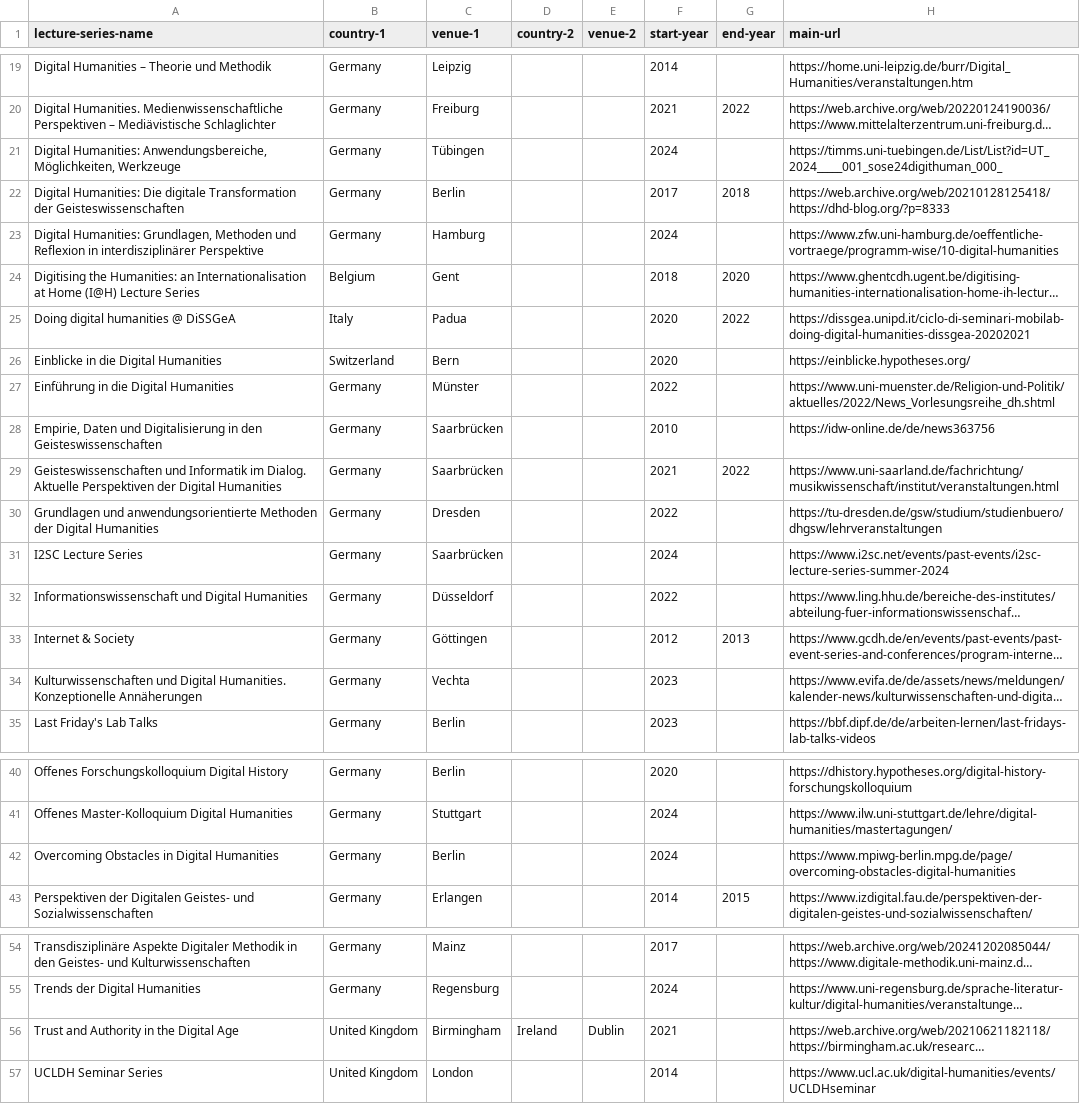
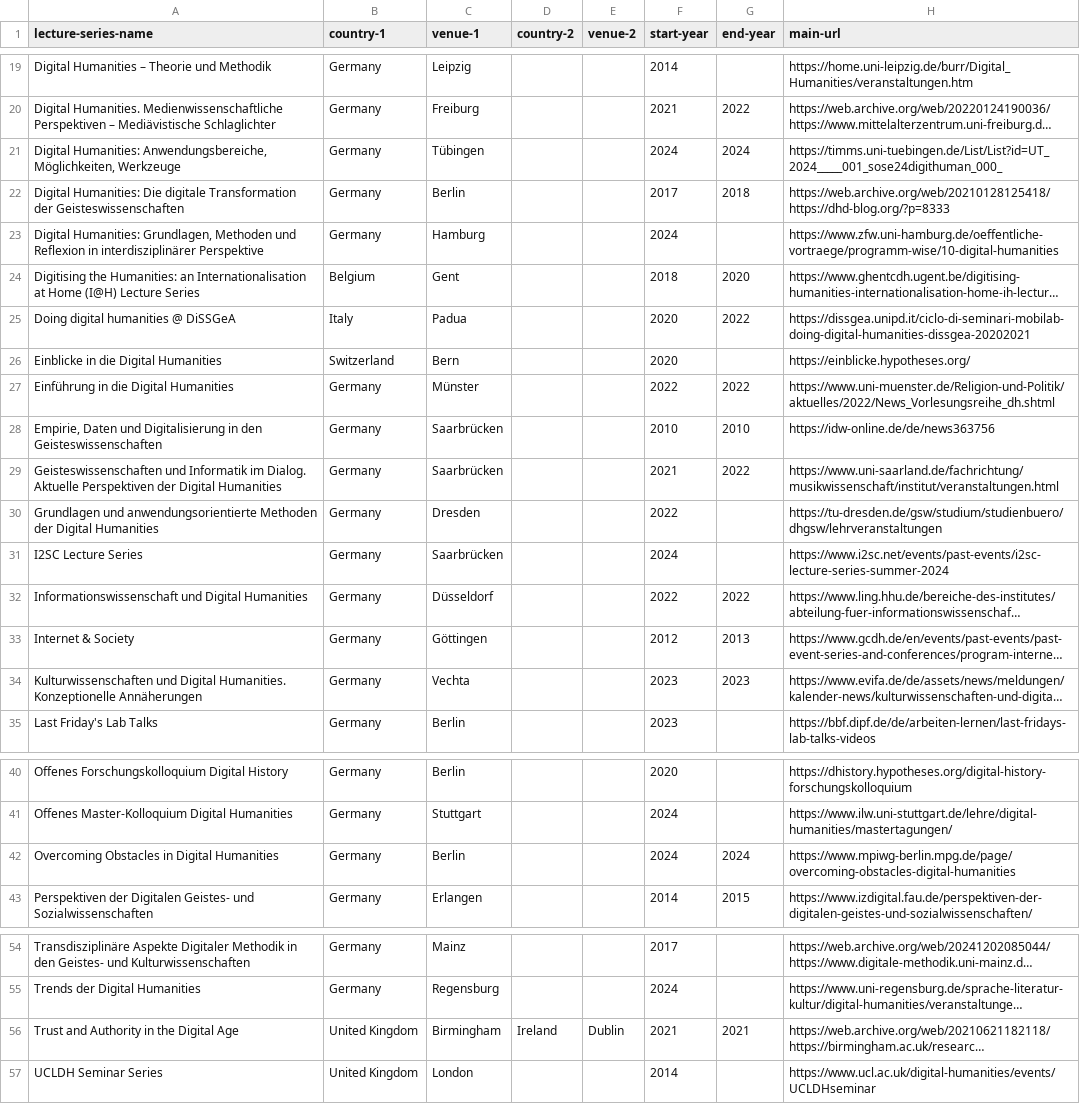
Before and after one commit to erre1998/lectures-that-link, a CSV file: all-lecture-series.csv, drawn as a sheet; only a part is shown, gaps mark what is left out; long unchanged cells end in …; the diff names each change by its address in the sheet, - before the commit and + after, or states it on an @@ line.

Commit message:
Update all-lecture-series.csv

```diff
--- a/all-lecture-series.csv
+++ b/all-lecture-series.csv
-G21 (end-year): (empty)
+G21 (end-year): 2024
-G27 (end-year): (empty)
+G27 (end-year): 2022
-G28 (end-year): (empty)
+G28 (end-year): 2010
-G32 (end-year): (empty)
+G32 (end-year): 2022
-G34 (end-year): (empty)
+G34 (end-year): 2023
-G42 (end-year): (empty)
+G42 (end-year): 2024
-G56 (end-year): (empty)
+G56 (end-year): 2021
```
